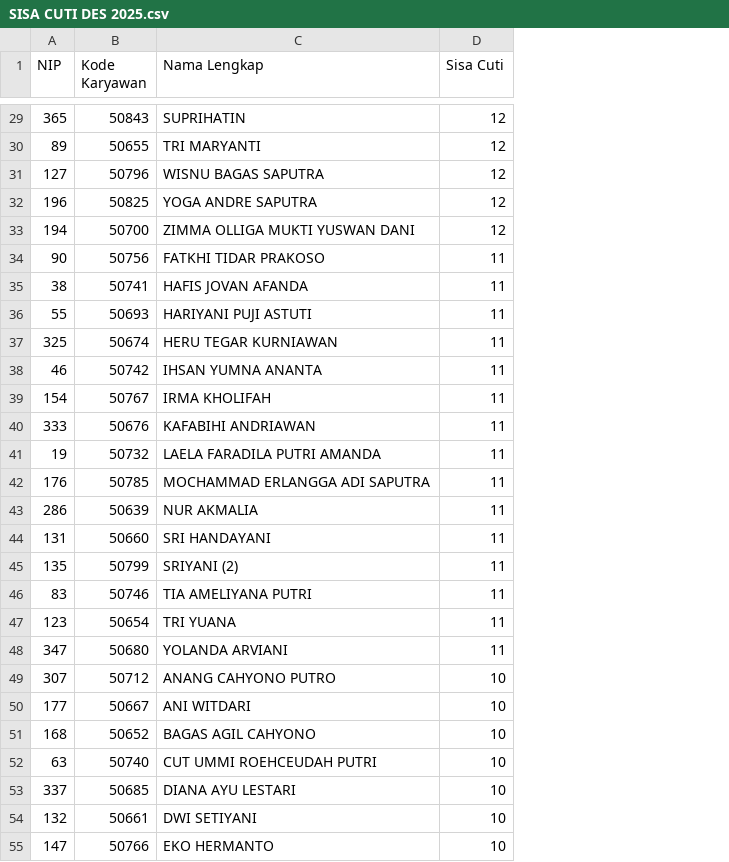
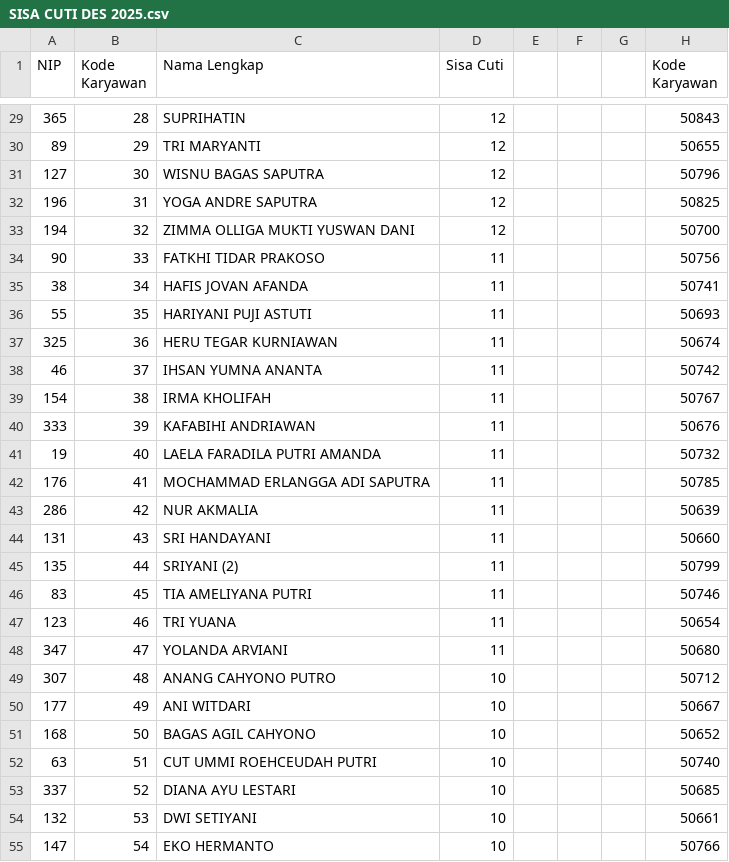
Before and after one commit to sigitsuseno/instance1.uranop.com, a CSV file: database/seeders/SISA CUTI DES 2025.csv, drawn as a sheet; only a part is shown, gaps mark what is left out; the diff covers the shown part only; the diff names each change by its address in the sheet, - before the commit and + after, or states it on an @@ line.

```diff
--- a/database/seeders/SISA CUTI DES 2025.csv
+++ b/database/seeders/SISA CUTI DES 2025.csv
+column E, empty
+column F, empty
+column G, empty
+column H (Kode Karyawan), rows 29-55: 50843 | 50655 | 50796 | 50825 | 50700 | 50756 | 50741 | 50693 | 50674 | 50742 | 50767 | 50676 | 50732 | 50785 | 50639 | 50660 | 50799 | 50746 | 50654 | 50680 | 50712 | 50667 | 50652 | 50740 | 50685 | 50661 | 50766
-B29 (Kode Karyawan): 50843
+B29 (Kode Karyawan): 28
-B30 (Kode Karyawan): 50655
+B30 (Kode Karyawan): 29
-B31 (Kode Karyawan): 50796
+B31 (Kode Karyawan): 30
-B32 (Kode Karyawan): 50825
+B32 (Kode Karyawan): 31
-B33 (Kode Karyawan): 50700
+B33 (Kode Karyawan): 32
-B34 (Kode Karyawan): 50756
+B34 (Kode Karyawan): 33
-B35 (Kode Karyawan): 50741
+B35 (Kode Karyawan): 34
-B36 (Kode Karyawan): 50693
+B36 (Kode Karyawan): 35
-B37 (Kode Karyawan): 50674
+B37 (Kode Karyawan): 36
-B38 (Kode Karyawan): 50742
+B38 (Kode Karyawan): 37
-B39 (Kode Karyawan): 50767
+B39 (Kode Karyawan): 38
-B40 (Kode Karyawan): 50676
+B40 (Kode Karyawan): 39
-B41 (Kode Karyawan): 50732
+B41 (Kode Karyawan): 40
-B42 (Kode Karyawan): 50785
+B42 (Kode Karyawan): 41
-B43 (Kode Karyawan): 50639
+B43 (Kode Karyawan): 42
-B44 (Kode Karyawan): 50660
+B44 (Kode Karyawan): 43
-B45 (Kode Karyawan): 50799
+B45 (Kode Karyawan): 44
-B46 (Kode Karyawan): 50746
+B46 (Kode Karyawan): 45
-B47 (Kode Karyawan): 50654
+B47 (Kode Karyawan): 46
-B48 (Kode Karyawan): 50680
+B48 (Kode Karyawan): 47
-B49 (Kode Karyawan): 50712
+B49 (Kode Karyawan): 48
-B50 (Kode Karyawan): 50667
+B50 (Kode Karyawan): 49
-B51 (Kode Karyawan): 50652
+B51 (Kode Karyawan): 50
-B52 (Kode Karyawan): 50740
+B52 (Kode Karyawan): 51
-B53 (Kode Karyawan): 50685
+B53 (Kode Karyawan): 52
-B54 (Kode Karyawan): 50661
+B54 (Kode Karyawan): 53
-B55 (Kode Karyawan): 50766
+B55 (Kode Karyawan): 54
```
Also changed, not shown: 152 edited cells elsewhere in this file, 1 other file.
